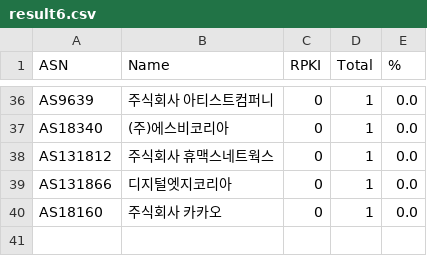
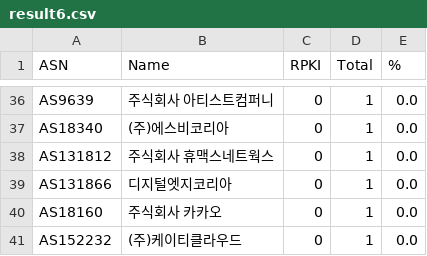
Before and after one commit to dxdxdt/rpki-tracker-kr, a CSV file: result6.csv, drawn as a sheet; only a part is shown, gaps mark what is left out.

Commit message:
Data snapshot commit
Signed-off-by: Snapshot Automation Bot <_@users.noreply.github.com>

```diff
--- a/result6.csv
+++ b/result6.csv
@@ -40 +40,2 @@ AS131866,디지털엣지코리아,0,1,0.0
 AS18160,주식회사 카카오,0,1,0.0
+AS152232,(주)케이티클라우드,0,1,0.0
```
Also changed, not shown: result.csv, 6 other files.
